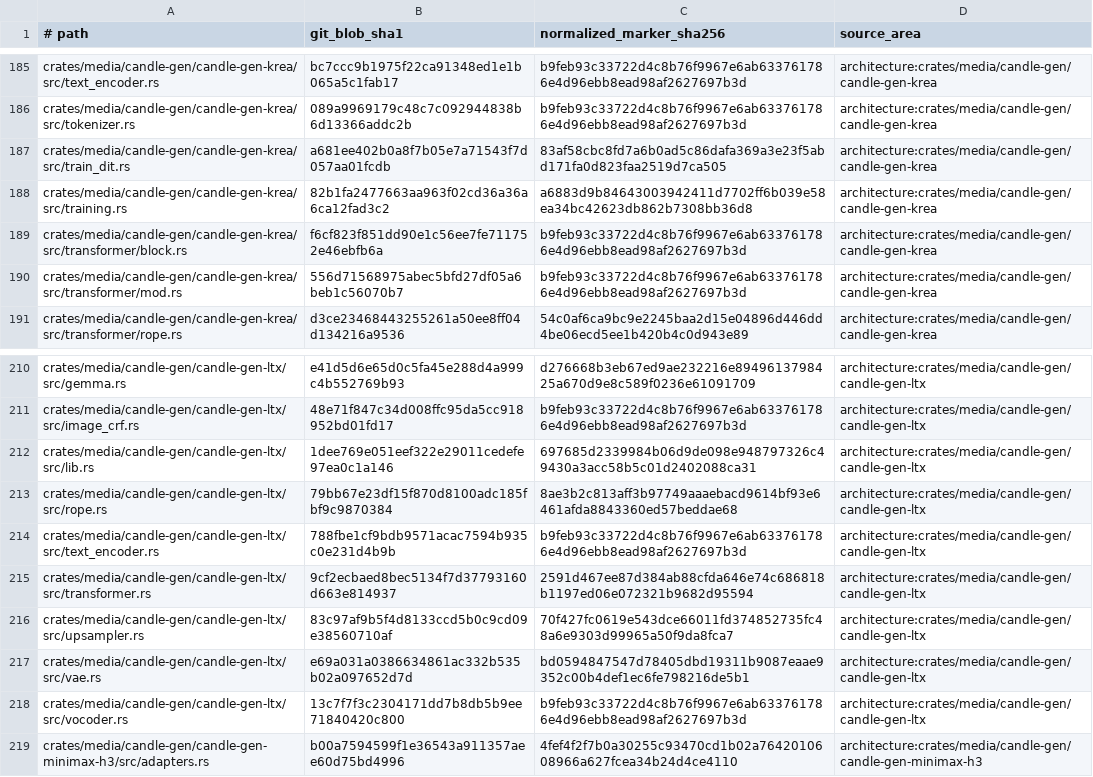
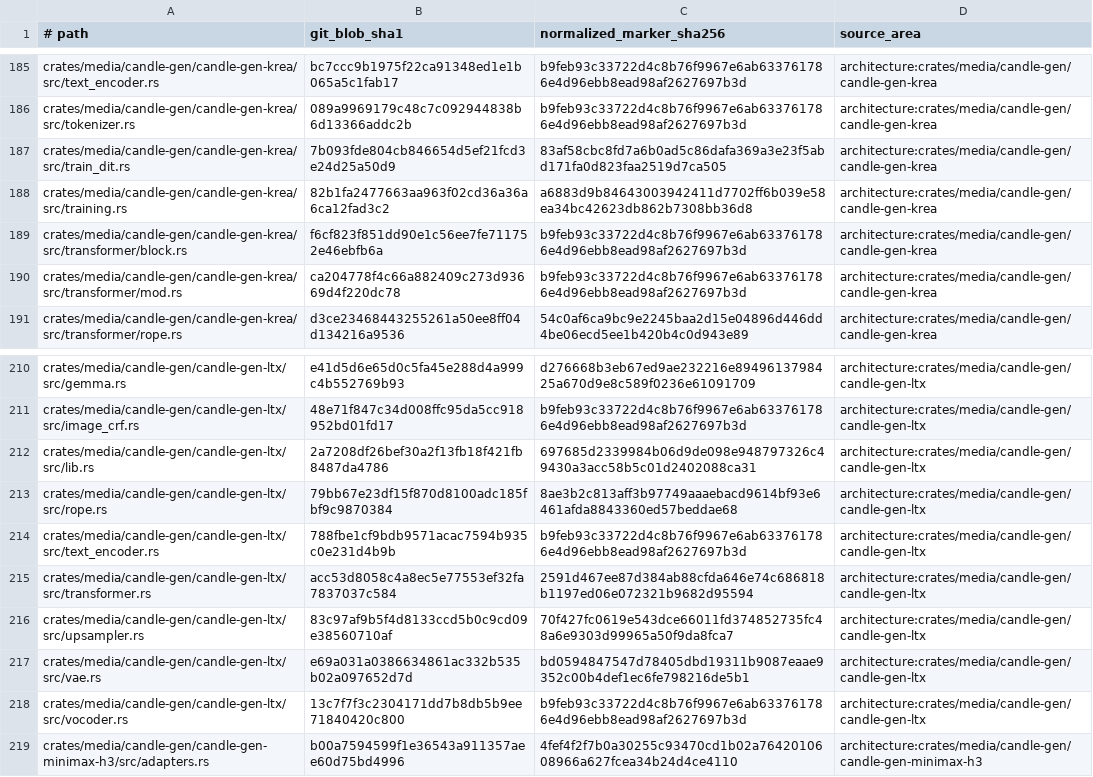
Before and after one commit to SceneWorks/SceneWorks, a TSV file: config/inference-provenance-candidates.tsv, drawn as a sheet; only a part is shown, gaps mark what is left out.

Commit message:
chore(sc-18791): seal permanent inference pin

```diff
--- a/config/inference-provenance-candidates.tsv
+++ b/config/inference-provenance-candidates.tsv
@@ -186,6 +186,6 @@ crates/media/candle-gen/candle-gen-krea/src/text_encoder.rs	bc7ccc9b1975f22ca913
 crates/media/candle-gen/candle-gen-krea/src/tokenizer.rs	089a9969179c48c7c092944838b6d13366addc2b	b9feb93c33722d4c8b76f9967e6ab633761786e4d96ebb8ead98af2627697b3d	architecture:crates/media/candle-gen/candle-gen-krea
-crates/media/candle-gen/candle-gen-krea/src/train_dit.rs	a681ee402b0a8f7b05e7a71543f7d057aa01fcdb	83af58cbc8fd7a6b0ad5c86dafa369a3e23f5abd171fa0d823faa2519d7ca505	architecture:crates/media/candle-gen/candle-gen-krea
+crates/media/candle-gen/candle-gen-krea/src/train_dit.rs	7b093fde804cb846654d5ef21fcd3e24d25a50d9	83af58cbc8fd7a6b0ad5c86dafa369a3e23f5abd171fa0d823faa2519d7ca505	architecture:crates/media/candle-gen/candle-gen-krea
 crates/media/candle-gen/candle-gen-krea/src/training.rs	82b1fa2477663aa963f02cd36a36a6ca12fad3c2	a6883d9b84643003942411d7702ff6b039e58ea34bc42623db862b7308bb36d8	architecture:crates/media/candle-gen/candle-gen-krea
 crates/media/candle-gen/candle-gen-krea/src/transformer/block.rs	f6cf823f851dd90e1c56ee7fe711752e46ebfb6a	b9feb93c33722d4c8b76f9967e6ab633761786e4d96ebb8ead98af2627697b3d	architecture:crates/media/candle-gen/candle-gen-krea
-crates/media/candle-gen/candle-gen-krea/src/transformer/mod.rs	556d71568975abec5bfd27df05a6beb1c56070b7	b9feb93c33722d4c8b76f9967e6ab633761786e4d96ebb8ead98af2627697b3d	architecture:crates/media/candle-gen/candle-gen-krea
+crates/media/candle-gen/candle-gen-krea/src/transformer/mod.rs	ca204778f4c66a882409c273d93669d4f220dc78	b9feb93c33722d4c8b76f9967e6ab633761786e4d96ebb8ead98af2627697b3d	architecture:crates/media/candle-gen/candle-gen-krea
 crates/media/candle-gen/candle-gen-krea/src/transformer/rope.rs	d3ce23468443255261a50ee8ff04d134216a9536	54c0af6ca9bc9e2245baa2d15e04896d446dd4be06ecd5ee1b420b4c0d943e89	architecture:crates/media/candle-gen/candle-gen-krea
@@ -211,6 +211,6 @@ crates/media/candle-gen/candle-gen-ltx/src/gemma.rs	e41d5d6e65d0c5fa45e288d4a999
 crates/media/candle-gen/candle-gen-ltx/src/image_crf.rs	48e71f847c34d008ffc95da5cc918952bd01fd17	b9feb93c33722d4c8b76f9967e6ab633761786e4d96ebb8ead98af2627697b3d	architecture:crates/media/candle-gen/candle-gen-ltx
-crates/media/candle-gen/candle-gen-ltx/src/lib.rs	1dee769e051eef322e29011cedefe97ea0c1a146	697685d2339984b06d9de098e948797326c49430a3acc58b5c01d2402088ca31	architecture:crates/media/candle-gen/candle-gen-ltx
+crates/media/candle-gen/candle-gen-ltx/src/lib.rs	2a7208df26bef30a2f13fb18f421fb8487da4786	697685d2339984b06d9de098e948797326c49430a3acc58b5c01d2402088ca31	architecture:crates/media/candle-gen/candle-gen-ltx
 crates/media/candle-gen/candle-gen-ltx/src/rope.rs	79bb67e23df15f870d8100adc185fbf9c9870384	8ae3b2c813aff3b97749aaaebacd9614bf93e6461afda8843360ed57beddae68	architecture:crates/media/candle-gen/candle-gen-ltx
 crates/media/candle-gen/candle-gen-ltx/src/text_encoder.rs	788fbe1cf9bdb9571acac7594b935c0e231d4b9b	b9feb93c33722d4c8b76f9967e6ab633761786e4d96ebb8ead98af2627697b3d	architecture:crates/media/candle-gen/candle-gen-ltx
-crates/media/candle-gen/candle-gen-ltx/src/transformer.rs	9cf2ecbaed8bec5134f7d37793160d663e814937	2591d467ee87d384ab88cfda646e74c686818b1197ed06e072321b9682d95594	architecture:crates/media/candle-gen/candle-gen-ltx
+crates/media/candle-gen/candle-gen-ltx/src/transformer.rs	acc53d8058c4a8ec5e77553ef32fa7837037c584	2591d467ee87d384ab88cfda646e74c686818b1197ed06e072321b9682d95594	architecture:crates/media/candle-gen/candle-gen-ltx
 crates/media/candle-gen/candle-gen-ltx/src/upsampler.rs	83c97af9b5f4d8133ccd5b0c9cd09e38560710af	70f427fc0619e543dce66011fd374852735fc48a6e9303d99965a50f9da8fca7	architecture:crates/media/candle-gen/candle-gen-ltx
```
Also changed, not shown: 17 other files.
